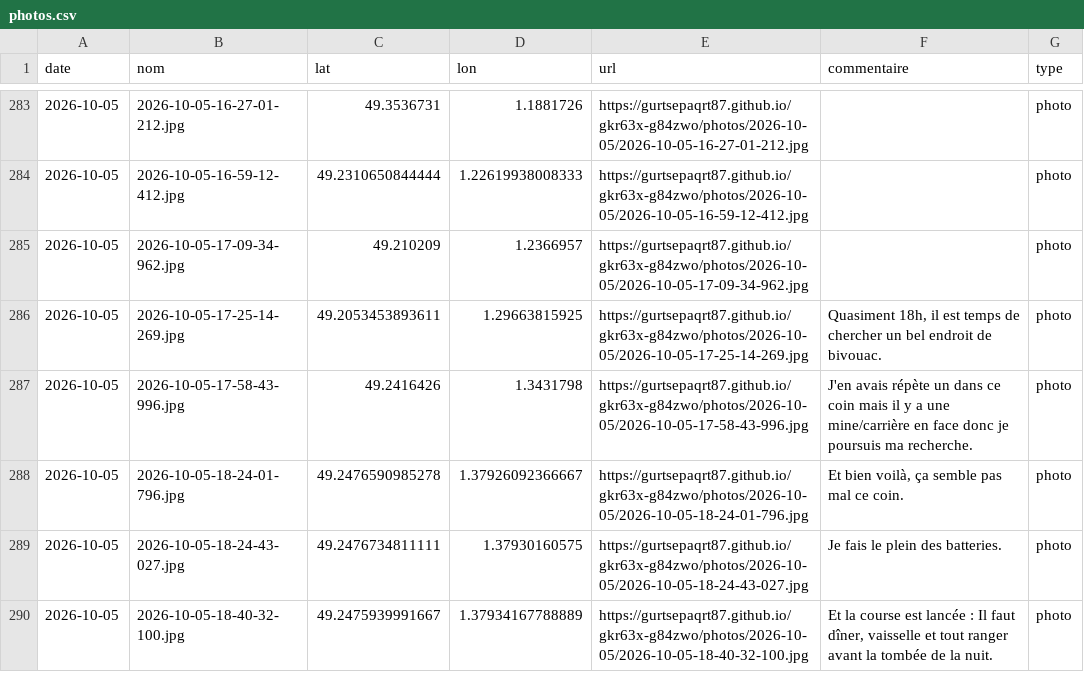
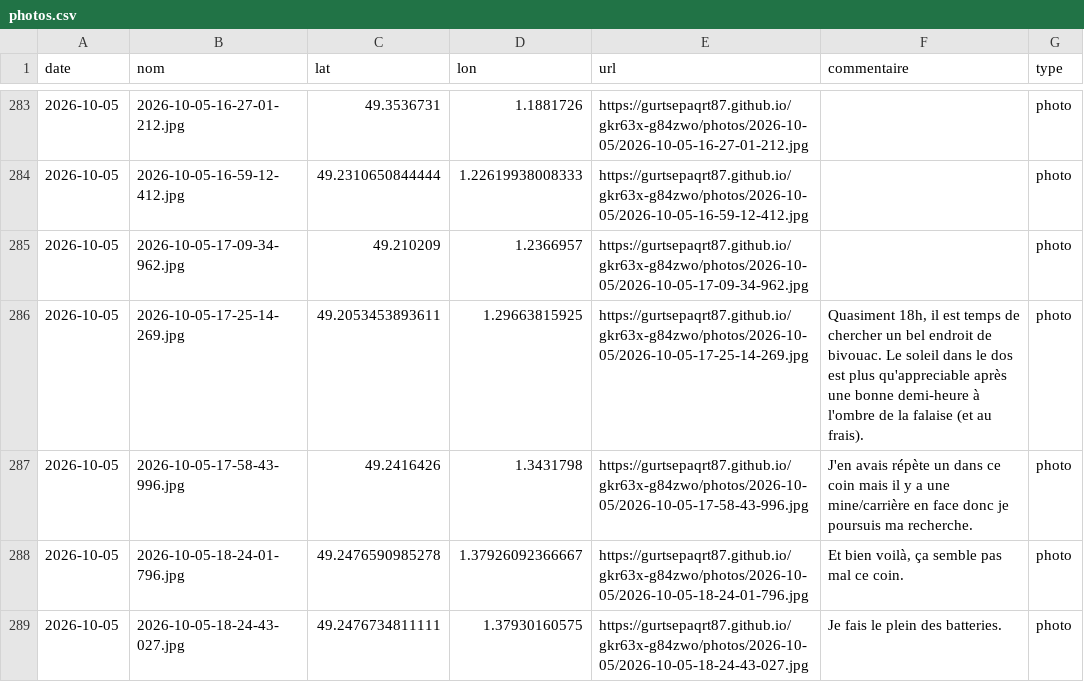
Before and after one commit to gurtsepaqrt87/gkr63x-g84zwo, a CSV file: photos.csv, drawn as a sheet; only a part is shown, gaps mark what is left out; the shorter side is filled out with more unchanged rows.

Commit message:
commentaire 2026-10-05-17-25-14-269 (2026-10-05)

```diff
--- a/photos.csv
+++ b/photos.csv
@@ -285,3 +285,3 @@ date,nom,lat,lon,url,commentaire,type
 2026-10-05,2026-10-05-17-09-34-962.jpg,49.210209,1.2366957,https://gurtsepaqrt87.github.io/gkr63x-g84zwo/photos/2026-10-05/2026-10-05-17-09-34-962.jpg,,photo
-2026-10-05,2026-10-05-17-25-14-269.jpg,49.2053453893611,1.29663815925,https://gurtsepaqrt87.github.io/gkr63x-g84zwo/photos/2026-10-05/2026-10-05-17-25-14-269.jpg,"Quasiment 18h, il est temps de chercher un bel endroit de bivouac.",photo
+2026-10-05,2026-10-05-17-25-14-269.jpg,49.2053453893611,1.29663815925,https://gurtsepaqrt87.github.io/gkr63x-g84zwo/photos/2026-10-05/2026-10-05-17-25-14-269.jpg,"Quasiment 18h, il est temps de chercher un bel endroit de bivouac. Le soleil dans le dos est plus qu'appreciable après une bonne demi-heure à l'ombre de la falaise (et au frais).",photo
 2026-10-05,2026-10-05-17-58-43-996.jpg,49.2416426,1.3431798,https://gurtsepaqrt87.github.io/gkr63x-g84zwo/photos/2026-10-05/2026-10-05-17-58-43-996.jpg,J'en avais répète un dans ce coin mais il y a une mine/carrière en face donc je poursuis ma recherche.,photo
```
